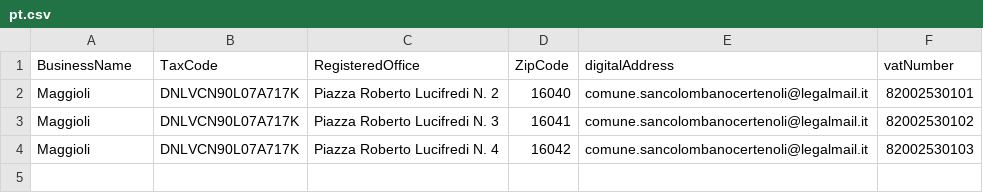
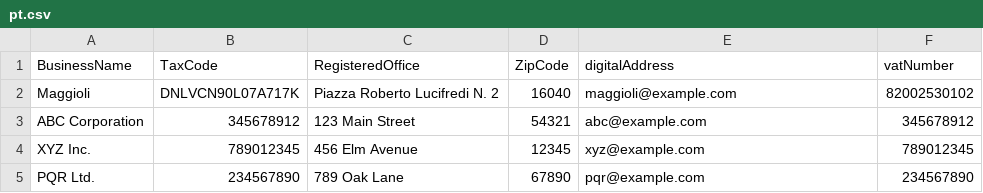
Before and after one commit to pagopa/selfcare-pagopa-ingestion, a CSV file: csv/pt.csv, drawn as a sheet.

```diff
--- a/csv/pt.csv
+++ b/csv/pt.csv
@@ -1,4 +1,5 @@
 BusinessName,TaxCode,RegisteredOffice,ZipCode,digitalAddress,vatNumber
-Maggioli,DNLVCN90L07A717K,Piazza Roberto Lucifredi N. 2,16040,comune.sancolombanocertenoli@legalmail.it,82002530101
-Maggioli,DNLVCN90L07A717K,Piazza Roberto Lucifredi N. 3,16041,comune.sancolombanocertenoli@legalmail.it,82002530102
-Maggioli,DNLVCN90L07A717K,Piazza Roberto Lucifredi N. 4,16042,comune.sancolombanocertenoli@legalmail.it,82002530103
+Maggioli,DNLVCN90L07A717K,Piazza Roberto Lucifredi N. 2,16040,maggioli@example.com,82002530102
+ABC Corporation,345678912,123 Main Street,54321,abc@example.com,345678912
+XYZ Inc.,789012345,456 Elm Avenue,12345,xyz@example.com,789012345
+PQR Ltd.,234567890,789 Oak Lane,67890,pqr@example.com,234567890
```
Also changed, not shown: csv/ec.csv, csv/user.csv, 44 other files.
